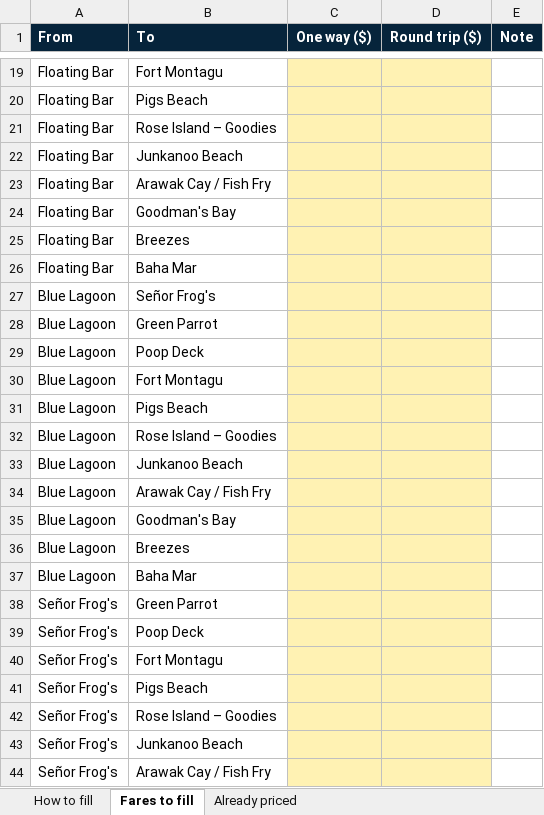
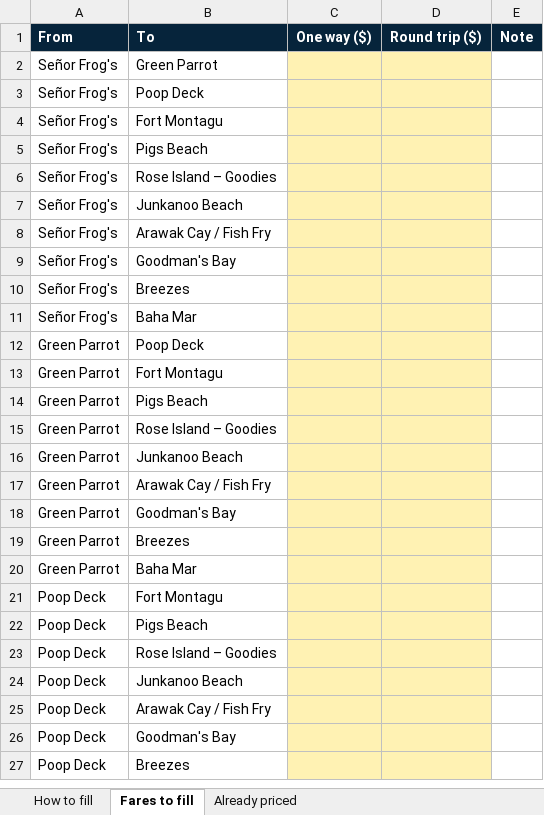
Before and after one commit to capitanjack242/paradise-sea-tours, an Excel workbook: docs/fares-to-fill.xlsx, sheet Fares to fill, drawn as a sheet; only a part is shown, gaps mark what is left out; the shorter side is filled out with more unchanged rows; values as stored, in another font and other column widths than the file's, no borders; the diff covers the shown part only; the diff names each change by its address in the sheet, - before the commit and + after, or states it on an @@ line.

```diff
--- a/docs/fares-to-fill.xlsx (sheet Fares to fill)
+++ b/docs/fares-to-fill.xlsx (sheet Fares to fill)
-row 19: Floating Bar | Fort Montagu
-row 20: Floating Bar | Pigs Beach
-row 21: Floating Bar | Rose Island – Goodies
-row 22: Floating Bar | Junkanoo Beach
-row 23: Floating Bar | Arawak Cay / Fish Fry
-row 24: Floating Bar | Goodman's Bay
-row 25: Floating Bar | Breezes
-row 26: Floating Bar | Baha Mar
-row 27: Blue Lagoon | Señor Frog's
-row 28: Blue Lagoon | Green Parrot
-row 29: Blue Lagoon | Poop Deck
-row 30: Blue Lagoon | Fort Montagu
-row 31: Blue Lagoon | Pigs Beach
-row 32: Blue Lagoon | Rose Island – Goodies
-row 33: Blue Lagoon | Junkanoo Beach
-row 34: Blue Lagoon | Arawak Cay / Fish Fry
-row 35: Blue Lagoon | Goodman's Bay
-row 36: Blue Lagoon | Breezes
-row 37: Blue Lagoon | Baha Mar
```
Also changed, not shown: 17 removed rows elsewhere in this sheet, sheet How to fill.
